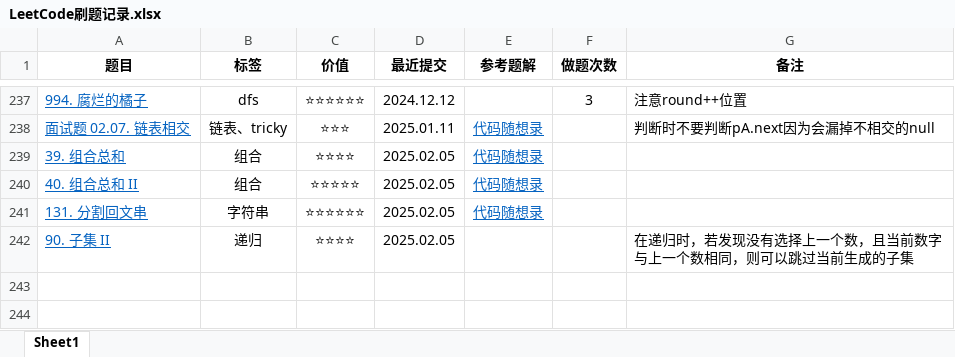
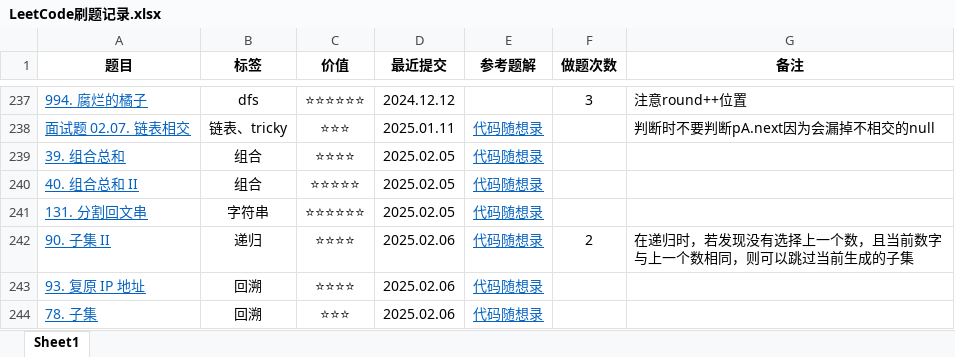
Before and after one commit to curforever/LeetCode, an Excel workbook: LeetCode刷题记录.xlsx, sheet Sheet1, drawn as a sheet; only a part is shown, gaps mark what is left out; values as stored, in another font and other column widths than the file's, no borders; table styles not drawn; the diff names each change by its address in the sheet, - before the commit and + after, or states it on an @@ line.

Commit message:
2025.02.06 算法训练营Day30

```diff
--- a/LeetCode刷题记录.xlsx (sheet Sheet1)
+++ b/LeetCode刷题记录.xlsx (sheet Sheet1)
-D242 (最近提交): 2025.02.05
+D242 (最近提交): 2025.02.06
-E242 (参考题解): (empty)
+E242 (参考题解): 代码随想录
-F242 (做题次数): (empty)
+F242 (做题次数): 2
+row 243: 93. 复原 IP 地址 | 回溯 | ⭐⭐⭐⭐ | 2025.02.06 | 代码随想录
+row 244: 78. 子集 | 回溯 | ⭐⭐⭐ | 2025.02.06 | 代码随想录
```
